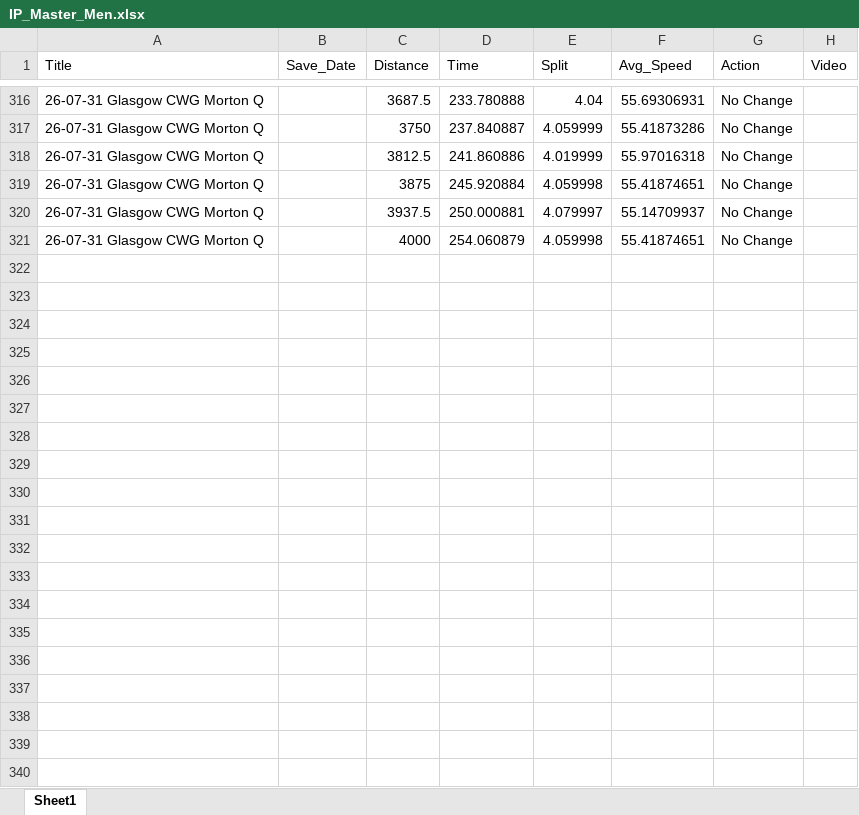
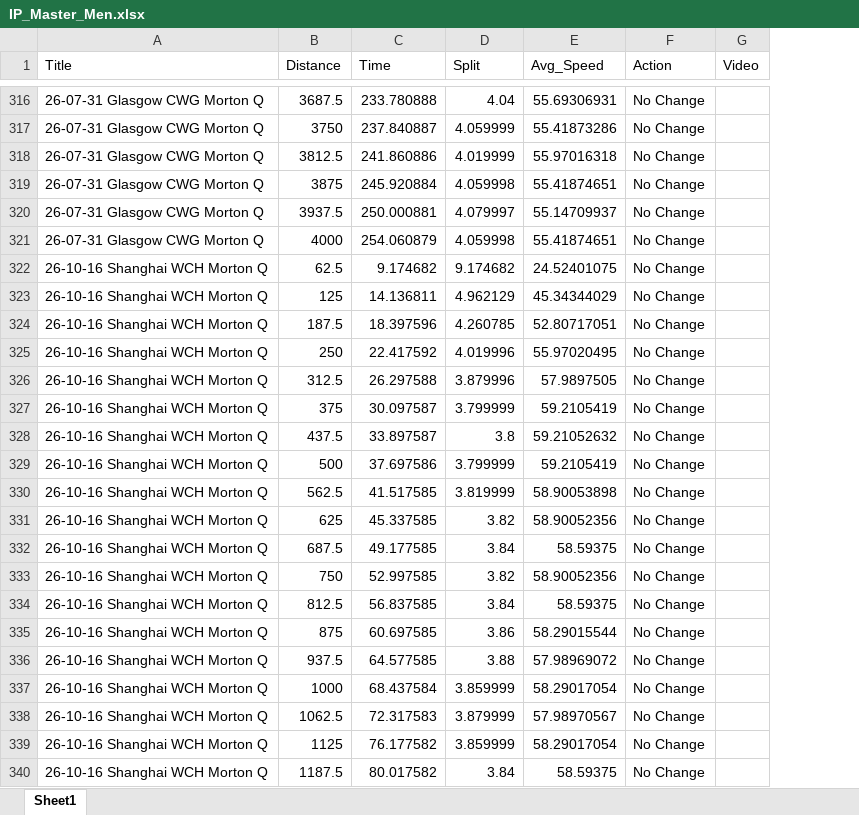
Before and after one commit to Bremz09/CNZPD, an Excel workbook: pages/video_analysis/IP_Master_Men.xlsx, sheet Sheet1, drawn as a sheet; only a part is shown, gaps mark what is left out; values as stored, in another font and other column widths than the file's, no borders; removed rows and columns are numbered as before the commit, all else as after; the diff covers the shown part only; the diff names each change by its address in the sheet, - before the commit and + after, or states it on an @@ line.

```diff
--- a/pages/video_analysis/IP_Master_Men.xlsx (sheet Sheet1)
+++ b/pages/video_analysis/IP_Master_Men.xlsx (sheet Sheet1)
-column B (Save_Date), empty
+row 322: 26-10-16 Shanghai WCH Morton Q | 62.5 | 9.174682 | 9.174682 | 24.52401075 | No Change
+row 323: 26-10-16 Shanghai WCH Morton Q | 125 | 14.136811 | 4.962129 | 45.34344029 | No Change
+row 324: 26-10-16 Shanghai WCH Morton Q | 187.5 | 18.397596 | 4.260785 | 52.80717051 | No Change
+row 325: 26-10-16 Shanghai WCH Morton Q | 250 | 22.417592 | 4.019996 | 55.97020495 | No Change
+row 326: 26-10-16 Shanghai WCH Morton Q | 312.5 | 26.297588 | 3.879996 | 57.9897505 | No Change
+row 327: 26-10-16 Shanghai WCH Morton Q | 375 | 30.097587 | 3.799999 | 59.2105419 | No Change
+row 328: 26-10-16 Shanghai WCH Morton Q | 437.5 | 33.897587 | 3.8 | 59.21052632 | No Change
+row 329: 26-10-16 Shanghai WCH Morton Q | 500 | 37.697586 | 3.799999 | 59.2105419 | No Change
+row 330: 26-10-16 Shanghai WCH Morton Q | 562.5 | 41.517585 | 3.819999 | 58.90053898 | No Change
+row 331: 26-10-16 Shanghai WCH Morton Q | 625 | 45.337585 | 3.82 | 58.90052356 | No Change
+row 332: 26-10-16 Shanghai WCH Morton Q | 687.5 | 49.177585 | 3.84 | 58.59375 | No Change
+row 333: 26-10-16 Shanghai WCH Morton Q | 750 | 52.997585 | 3.82 | 58.90052356 | No Change
+row 334: 26-10-16 Shanghai WCH Morton Q | 812.5 | 56.837585 | 3.84 | 58.59375 | No Change
+row 335: 26-10-16 Shanghai WCH Morton Q | 875 | 60.697585 | 3.86 | 58.29015544 | No Change
+row 336: 26-10-16 Shanghai WCH Morton Q | 937.5 | 64.577585 | 3.88 | 57.98969072 | No Change
+row 337: 26-10-16 Shanghai WCH Morton Q | 1000 | 68.437584 | 3.859999 | 58.29017054 | No Change
+row 338: 26-10-16 Shanghai WCH Morton Q | 1062.5 | 72.317583 | 3.879999 | 57.98970567 | No Change
+row 339: 26-10-16 Shanghai WCH Morton Q | 1125 | 76.177582 | 3.859999 | 58.29017054 | No Change
+row 340: 26-10-16 Shanghai WCH Morton Q | 1187.5 | 80.017582 | 3.84 | 58.59375 | No Change
```
Also changed, not shown: 109 added rows elsewhere in this sheet, pages/Gear_Calculator/Gear_Calculator_Master.xlsx, pages/Para data/Para_track_results.xlsx, 13 other files.
